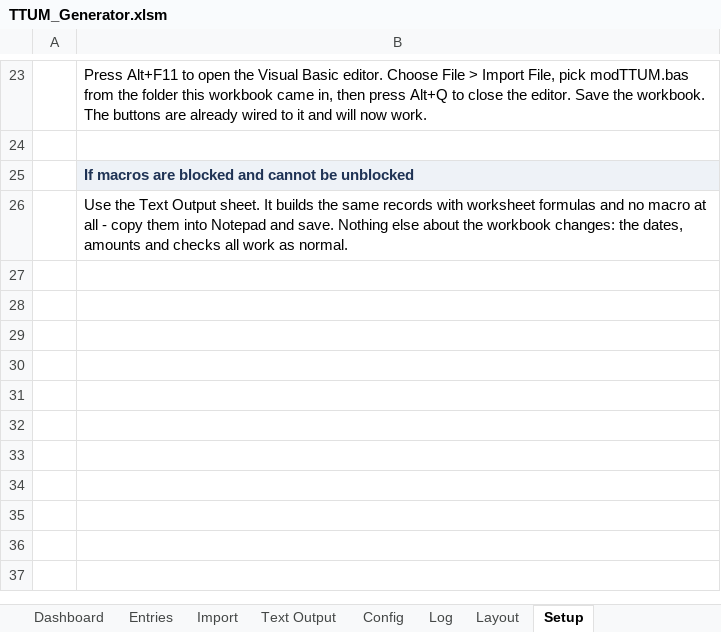
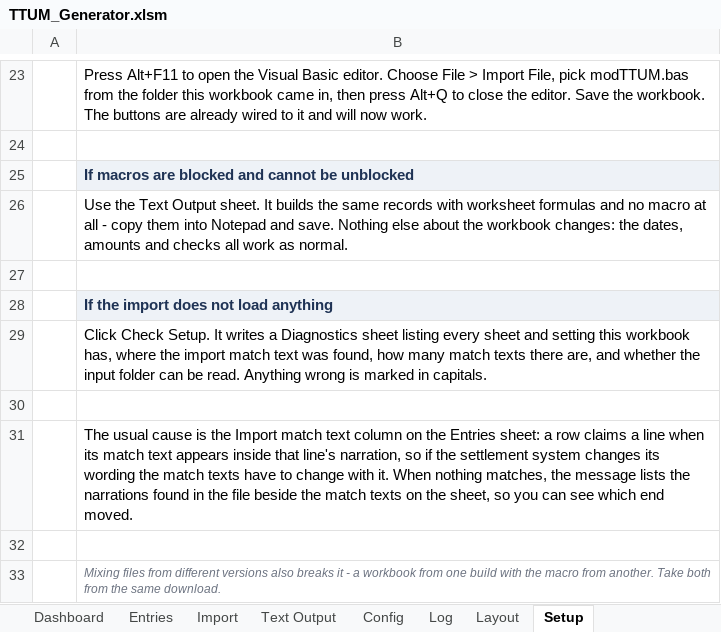
Before and after one commit to dearvivek05-creator/kaavis, an Excel workbook: ttum/dist/TTUM_Generator.xlsm, sheet Setup, drawn as a sheet; only a part is shown, gaps mark what is left out; values as stored, in another font and other column widths than the file's, no borders; the diff names each change by its address in the sheet, - before the commit and + after, or states it on an @@ line.

```diff
--- a/ttum/dist/TTUM_Generator.xlsm (sheet Setup)
+++ b/ttum/dist/TTUM_Generator.xlsm (sheet Setup)
+row 27: (empty)
+row 28:  | If the import does not load anything
+row 29:  | Click Check Setup. It writes a Diagnostics sheet listing every sheet and setting this workbook has, where the import match text was found, how many match texts there are, and whether the input folder can be read. Anything wrong is marked in capitals.
+row 30: (empty)
+row 31:  | The usual cause is the Import match text column on the Entries sheet: a row claims a line when its match text appears inside that line's narration, so if the settlement system changes its wording the match texts have to change with it. When nothing matches, the message lists the narrations found in the file beside the match texts on the sheet, so you can see which end moved.
+row 32: (empty)
+row 33:  | Mixing files from different versions also breaks it - a workbook from one build with the macro from another. Take both from the same download.
```
Also changed, not shown: charts or pictures, ttum/dist/TTUM_Generator_NoMacros.xlsx, 5 other files.
